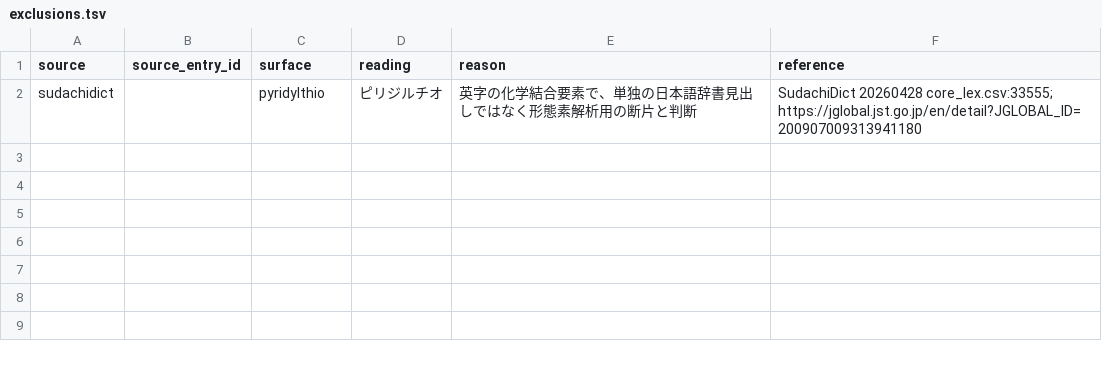
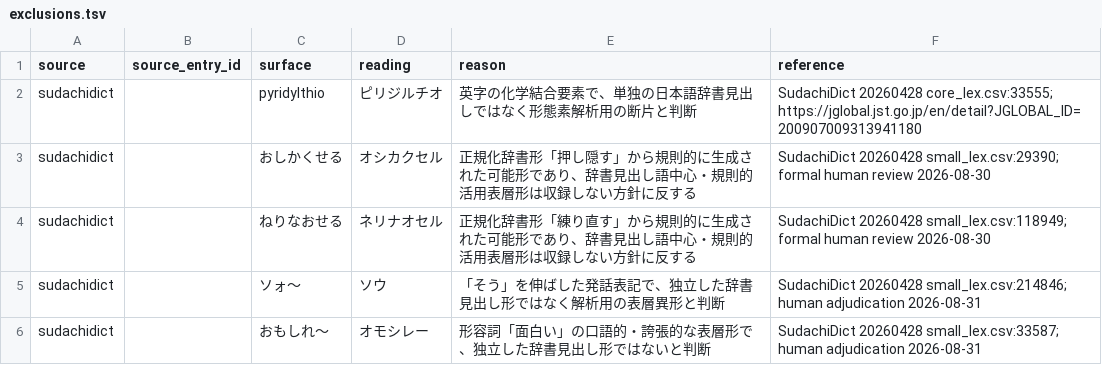
Before and after one commit to TheFiveBoxingWizardsJumpQuickly/CryptoBrella, a TSV file: components/wordquery/data/manual/exclusions.tsv, drawn as a sheet.

Commit message:
Prepare reviewed WordQuery release artifacts and validation

```diff
--- a/components/wordquery/data/manual/exclusions.tsv
+++ b/components/wordquery/data/manual/exclusions.tsv
@@ -2 +2,5 @@ source	source_entry_id	surface	reading	reason	reference
 sudachidict		pyridylthio	ピリジルチオ	英字の化学結合要素で、単独の日本語辞書見出しではなく形態素解析用の断片と判断	SudachiDict 20260428 core_lex.csv:33555; https://jglobal.jst.go.jp/en/detail?JGLOBAL_ID=200907009313941180
+sudachidict		おしかくせる	オシカクセル	正規化辞書形「押し隠す」から規則的に生成された可能形であり、辞書見出し語中心・規則的活用表層形は収録しない方針に反する	SudachiDict 20260428 small_lex.csv:29390; formal human review 2026-08-30
+sudachidict		ねりなおせる	ネリナオセル	正規化辞書形「練り直す」から規則的に生成された可能形であり、辞書見出し語中心・規則的活用表層形は収録しない方針に反する	SudachiDict 20260428 small_lex.csv:118949; formal human review 2026-08-30
+sudachidict		ソォ〜	ソウ	「そう」を伸ばした発話表記で、独立した辞書見出し形ではなく解析用の表層異形と判断	SudachiDict 20260428 small_lex.csv:214846; human adjudication 2026-08-31
+sudachidict		おもしれ〜	オモシレー	形容詞「面白い」の口語的・誇張的な表層形で、独立した辞書見出し形ではないと判断	SudachiDict 20260428 small_lex.csv:33587; human adjudication 2026-08-31
```
Also changed, not shown: components/wordquery/data/gold/accepted.tsv, 14 other files.
